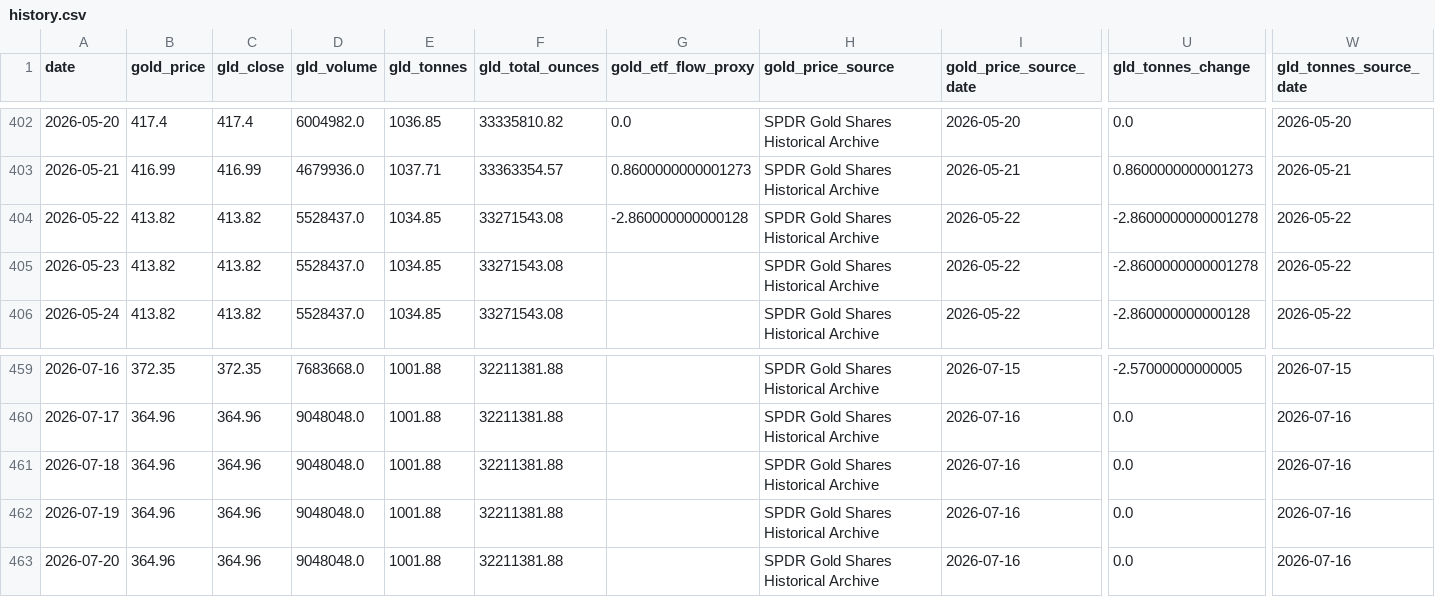
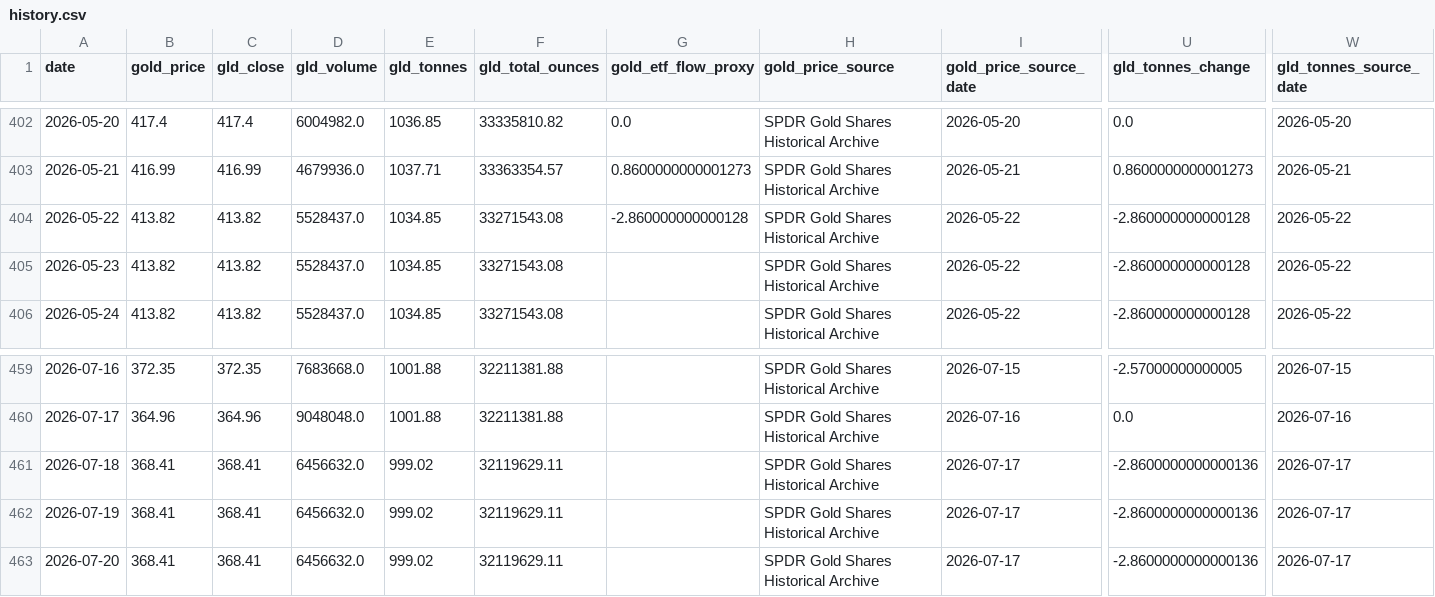
Before and after one commit to lihaoyuan-afk/github-ai-daily-report, a CSV file: GoldHunter/data/history.csv, drawn as a sheet; only a part is shown, gaps mark what is left out; the diff names each change by its address in the sheet, - before the commit and + after, or states it on an @@ line.

```diff
--- a/GoldHunter/data/history.csv
+++ b/GoldHunter/data/history.csv
-U404:U405 (gld_tonnes_change): -2.8600000000001278
+U404:U405 (gld_tonnes_change): -2.860000000000128
-B461:B463 (gold_price): 364.96
+B461:B463 (gold_price): 368.41
-C461:C463 (gld_close): 364.96
+C461:C463 (gld_close): 368.41
-D461:D463 (gld_volume): 9048048.0
+D461:D463 (gld_volume): 6456632.0
-E461:E463 (gld_tonnes): 1001.88
+E461:E463 (gld_tonnes): 999.02
-F461:F463 (gld_total_ounces): 32211381.88
+F461:F463 (gld_total_ounces): 32119629.11
-I461:I463 (gold_price_source_date): 2026-07-16
+I461:I463 (gold_price_source_date): 2026-07-17
-U461:U463 (gld_tonnes_change): 0.0
+U461:U463 (gld_tonnes_change): -2.8600000000000136
-W461:W463 (gld_tonnes_source_date): 2026-07-16
+W461:W463 (gld_tonnes_source_date): 2026-07-17
```
Also changed, not shown: 3 other files.
